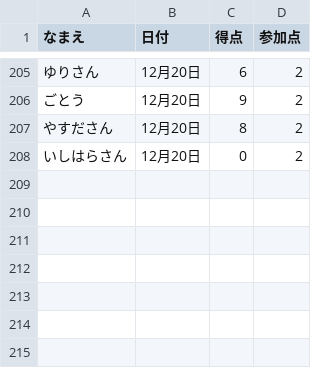
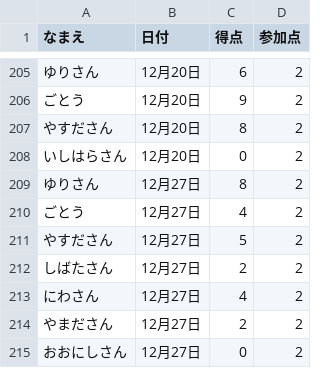
Before and after one commit to gotsand/score, a CSV file: master.csv, drawn as a sheet; only a part is shown, gaps mark what is left out; the diff names each change by its address in the sheet, - before the commit and + after, or states it on an @@ line.

Commit message:
Update master.csv

```diff
--- a/master.csv
+++ b/master.csv
+row 209: ゆりさん | 12月27日 | 8 | 2
+row 210: ごとう | 12月27日 | 4 | 2
+row 211: やすださん | 12月27日 | 5 | 2
+row 212: しばたさん | 12月27日 | 2 | 2
+row 213: にわさん | 12月27日 | 4 | 2
+row 214: やまださん | 12月27日 | 2 | 2
+row 215: おおにしさん | 12月27日 | 0 | 2
```
